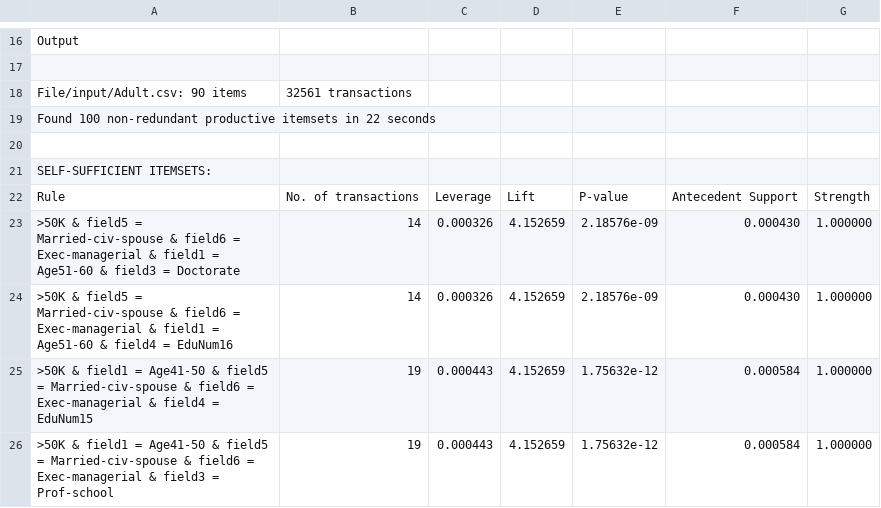
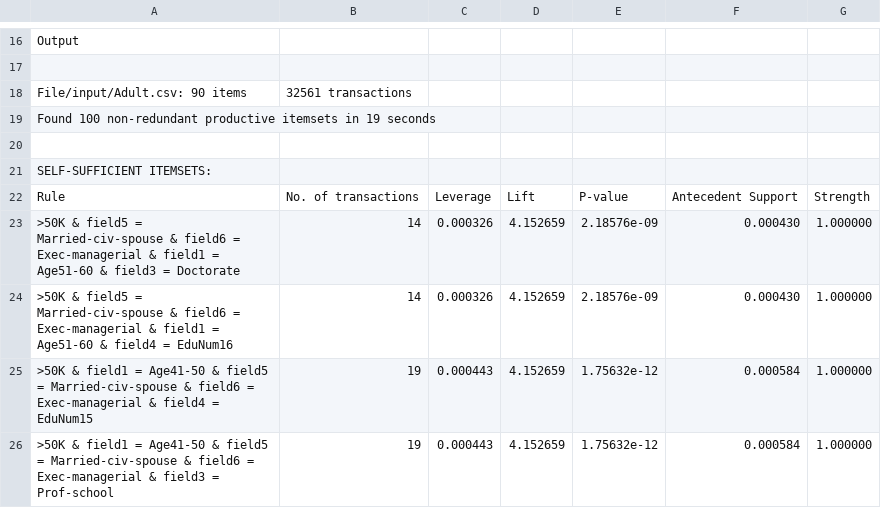
Before and after one commit to situsnow/OpusMiner_SDRD, a CSV file: File/output/Output_Lift.csv, drawn as a sheet; only a part is shown, gaps mark what is left out; the diff names each change by its address in the sheet, - before the commit and + after, or states it on an @@ line.

```diff
--- a/File/output/Output_Lift.csv
+++ b/File/output/Output_Lift.csv
-A19: …itemsets in 22 seconds
+A19: …itemsets in 19 seconds
```
Also changed, not shown: File/output/Output_Leverage.csv, 6 other files.
